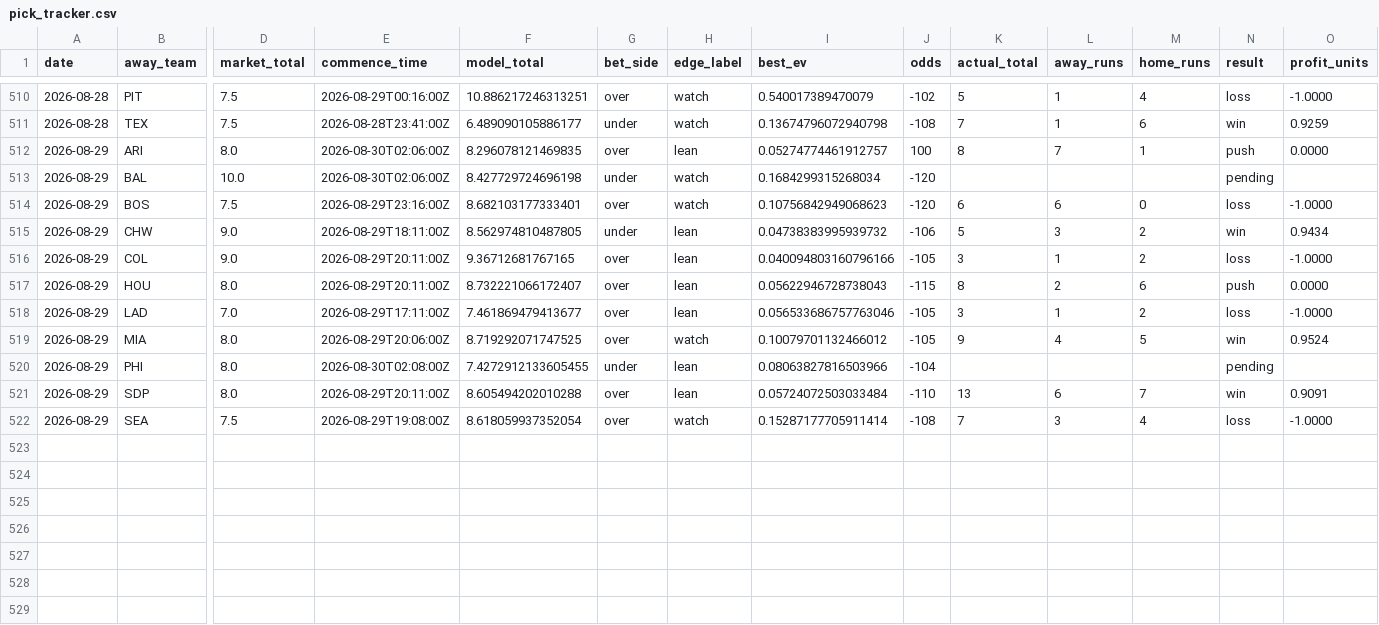
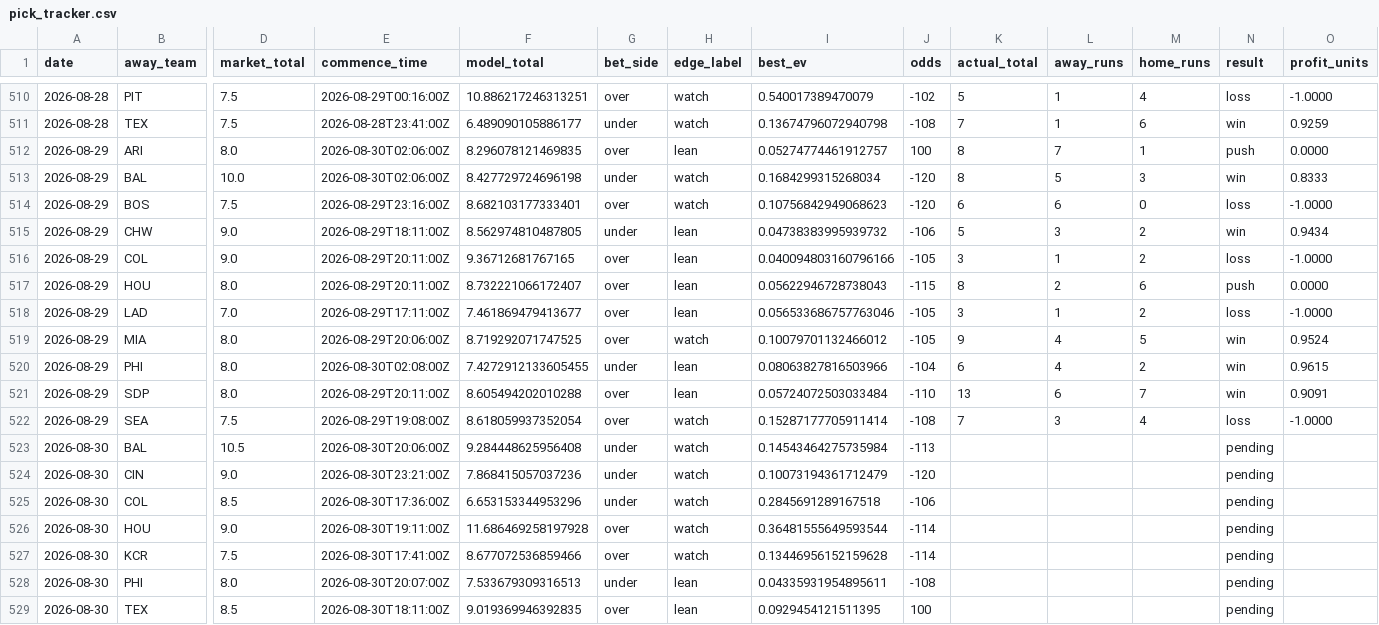
Before and after one commit to Jackstein0/atsrecipts-live-model, a CSV file: atsrecipts-upload-ready/data/processed/pick_tracker.csv, drawn as a sheet; only a part is shown, gaps mark what is left out; rows hold the shown columns only; the diff names each change by its address in the sheet, - before the commit and + after, or states it on an @@ line.

```diff
--- a/atsrecipts-upload-ready/data/processed/pick_tracker.csv
+++ b/atsrecipts-upload-ready/data/processed/pick_tracker.csv
-K513 (actual_total): (empty)
+K513 (actual_total): 8
-L513 (away_runs): (empty)
+L513 (away_runs): 5
-M513 (home_runs): (empty)
+M513 (home_runs): 3
-N513 (result): pending
+N513 (result): win
-O513 (profit_units): (empty)
+O513 (profit_units): 0.8333
-K520 (actual_total): (empty)
+K520 (actual_total): 6
-L520 (away_runs): (empty)
+L520 (away_runs): 4
-M520 (home_runs): (empty)
+M520 (home_runs): 2
-N520 (result): pending
+N520 (result): win
-O520 (profit_units): (empty)
+O520 (profit_units): 0.9615
+row 523: 2026-08-30 | BAL | 10.5 | 2026-08-30T20:06:00Z | 9.284448625956408 | under | watch | 0.14543464275735984 | -113 |  |  |  | pending
+row 524: 2026-08-30 | CIN | 9.0 | 2026-08-30T23:21:00Z | 7.868415057037236 | under | watch | 0.10073194361712479 | -120 |  |  |  | pending
+row 525: 2026-08-30 | COL | 8.5 | 2026-08-30T17:36:00Z | 6.653153344953296 | under | watch | 0.2845691289167518 | -106 |  |  |  | pending
+row 526: 2026-08-30 | HOU | 9.0 | 2026-08-30T19:11:00Z | 11.686469258197928 | over | watch | 0.36481555649593544 | -114 |  |  |  | pending
+row 527: 2026-08-30 | KCR | 7.5 | 2026-08-30T17:41:00Z | 8.677072536859466 | over | watch | 0.13446956152159628 | -114 |  |  |  | pending
+row 528: 2026-08-30 | PHI | 8.0 | 2026-08-30T20:07:00Z | 7.533679309316513 | under | lean | 0.04335931954895611 | -108 |  |  |  | pending
+row 529: 2026-08-30 | TEX | 8.5 | 2026-08-30T18:11:00Z | 9.019369946392835 | over | lean | 0.0929454121511395 | 100 |  |  |  | pending
```
Also changed, not shown: atsrecipts-upload-ready/data/processed/historical_games.csv, atsrecipts-upload-ready/data/processed/pick_tracker_model_b.csv, 19 other files.
